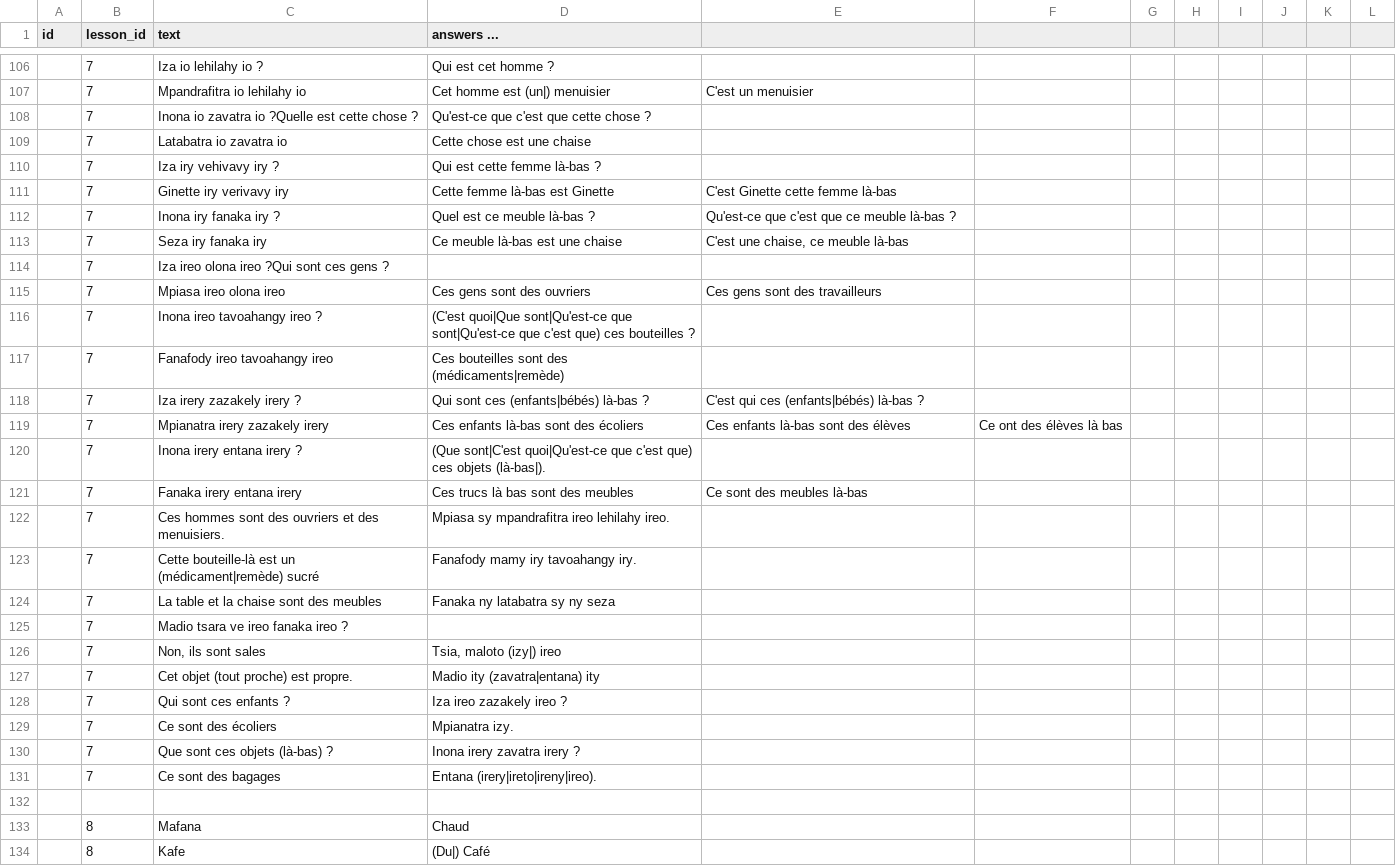
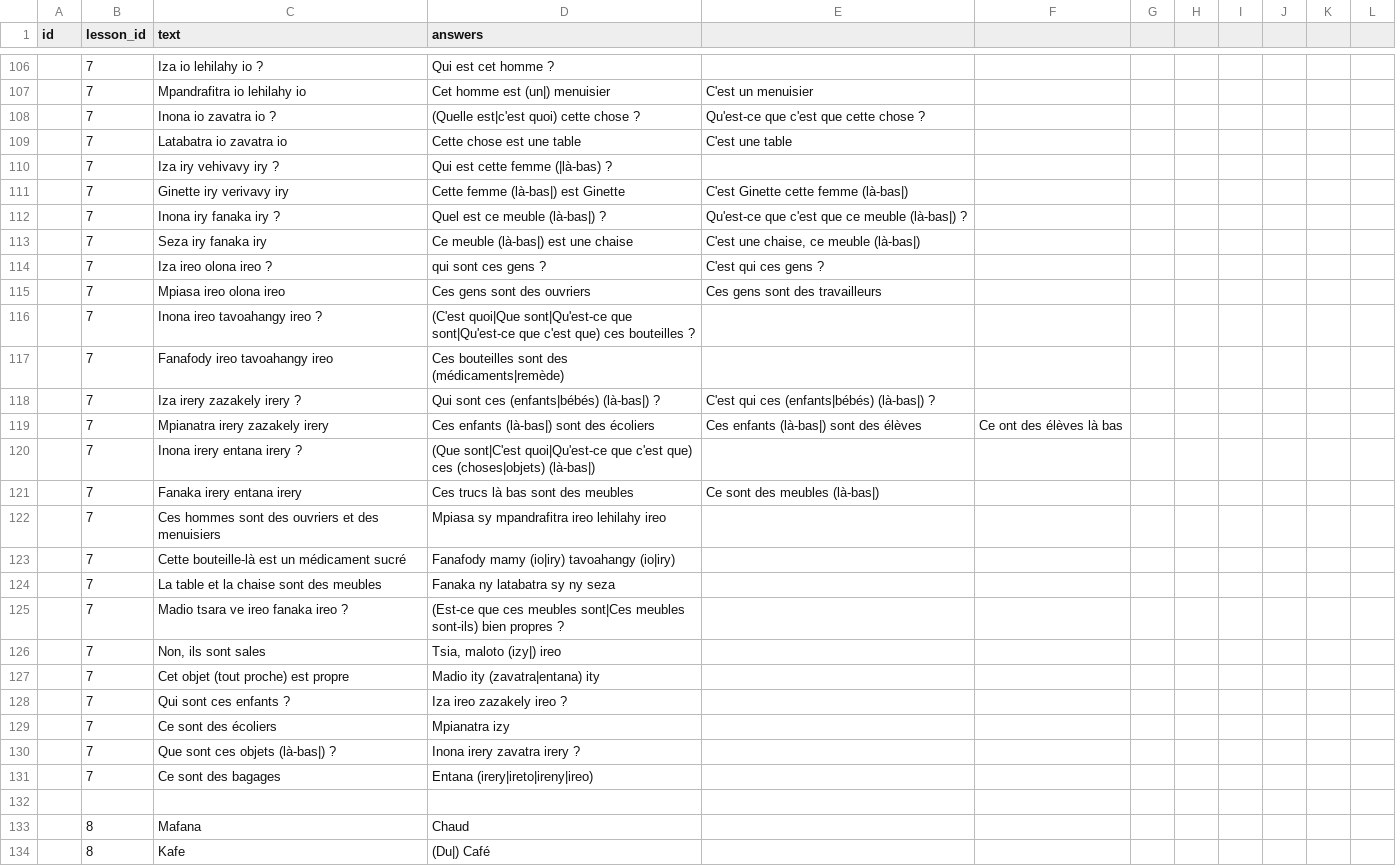
Before and after one commit to simonballuais/duolingros, a CSV file: fixture/exercise.csv, drawn as a sheet; only a part is shown, gaps mark what is left out; the diff covers the shown part only.

```diff
--- a/fixture/exercise.csv
+++ b/fixture/exercise.csv
@@ -1 +1 @@
-id;lesson_id;text;answers ...
+id;lesson_id;text;answers
@@ -107,9 +107,9 @@ id;lesson_id;text;answers ...
 ;7;Mpandrafitra io lehilahy io;Cet homme est (un|) menuisier;C'est un menuisier
-;7;Inona io zavatra io ?Quelle est cette chose ?;Qu'est-ce que c'est que cette chose ?
-;7;Latabatra io zavatra io;Cette chose est une chaise
-;7;Iza iry vehivavy iry ?;Qui est cette femme là-bas ?
-;7;Ginette iry verivavy iry;Cette femme là-bas est Ginette;C'est Ginette cette femme là-bas
-;7;Inona iry fanaka iry ?;Quel est ce meuble là-bas ?;Qu'est-ce que c'est que ce meuble là-bas ?
-;7;Seza iry fanaka iry;Ce meuble là-bas est une chaise;C'est une chaise, ce meuble là-bas
-;7;Iza ireo olona ireo ?Qui sont ces gens ?
+;7;Inona io zavatra io ?;(Quelle est|c'est quoi) cette chose ?;Qu'est-ce que c'est que cette chose ?
+;7;Latabatra io zavatra io;Cette chose est une table;C'est une table
+;7;Iza iry vehivavy iry ?;Qui est cette femme (|là-bas) ?
+;7;Ginette iry verivavy iry;Cette femme (là-bas|) est Ginette;C'est Ginette cette femme (là-bas|)
+;7;Inona iry fanaka iry ?;Quel est ce meuble (là-bas|) ?;Qu'est-ce que c'est que ce meuble (là-bas|) ?
+;7;Seza iry fanaka iry;Ce meuble (là-bas|) est une chaise;C'est une chaise, ce meuble (là-bas|)
+;7;Iza ireo olona ireo ?;qui sont ces gens ?;C'est qui ces gens ?
 ;7;Mpiasa ireo olona ireo;Ces gens sont des ouvriers;Ces gens sont des travailleurs
@@ -117,16 +117,16 @@ id;lesson_id;text;answers ...
 ;7;Fanafody ireo tavoahangy ireo;Ces bouteilles sont des (médicaments|remède)
-;7;Iza irery zazakely irery ?;Qui sont ces (enfants|bébés) là-bas ?;C'est qui ces (enfants|bébés) là-bas ?
-;7;Mpianatra irery zazakely irery;Ces enfants là-bas sont des écoliers;Ces enfants là-bas sont des élèves;Ce ont des élèves là bas
-;7;Inona irery entana irery ?;(Que sont|C'est quoi|Qu'est-ce que c'est que) ces objets (là-bas|).
-;7;Fanaka irery entana irery;Ces trucs là bas sont des meubles;Ce sont des meubles là-bas
-;7;Ces hommes sont des ouvriers et des menuisiers.;Mpiasa sy mpandrafitra ireo lehilahy ireo.
-;7;Cette bouteille-là est un (médicament|remède) sucré;Fanafody mamy iry tavoahangy iry.
+;7;Iza irery zazakely irery ?;Qui sont ces (enfants|bébés) (là-bas|) ?;C'est qui ces (enfants|bébés) (là-bas|) ?
+;7;Mpianatra irery zazakely irery;Ces enfants (là-bas|) sont des écoliers;Ces enfants (là-bas|) sont des élèves;Ce ont des élèves là bas
+;7;Inona irery entana irery ?;(Que sont|C'est quoi|Qu'est-ce que c'est que) ces (choses|objets) (là-bas|)
+;7;Fanaka irery entana irery;Ces trucs là bas sont des meubles;Ce sont des meubles (là-bas|)
+;7;Ces hommes sont des ouvriers et des menuisiers;Mpiasa sy mpandrafitra ireo lehilahy ireo
+;7;Cette bouteille-là est un médicament sucré;Fanafody mamy (io|iry) tavoahangy (io|iry)
 ;7;La table et la chaise sont des meubles;Fanaka ny latabatra sy ny seza
-;7;Madio tsara ve ireo fanaka ireo ?
+;7;Madio tsara ve ireo fanaka ireo ?;(Est-ce que ces meubles sont|Ces meubles sont-ils) bien propres ?
 ;7;Non, ils sont sales;Tsia, maloto (izy|) ireo
-;7;Cet objet (tout proche) est propre.;Madio ity (zavatra|entana) ity
+;7;Cet objet (tout proche) est propre;Madio ity (zavatra|entana) ity
 ;7;Qui sont ces enfants ?;Iza ireo zazakely ireo ?
-;7;Ce sont des écoliers; Mpianatra izy.
-;7;Que sont ces objets (là-bas) ?;Inona irery zavatra irery ?
-;7;Ce sont des bagages;Entana (irery|ireto|ireny|ireo).
+;7;Ce sont des écoliers; Mpianatra izy
+;7;Que sont ces objets (là-bas|) ?;Inona irery zavatra irery ?
+;7;Ce sont des bagages;Entana (irery|ireto|ireny|ireo)
 
```
Also changed, not shown: 16 added rows, 1 removed row and 64 edited cells elsewhere in this file, 1 other file.
